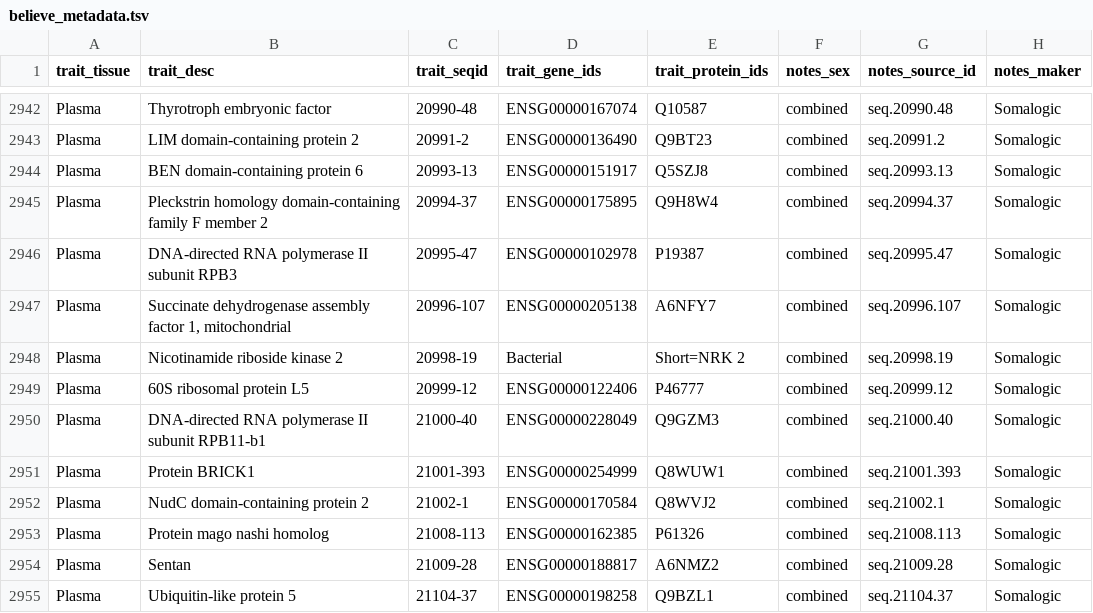
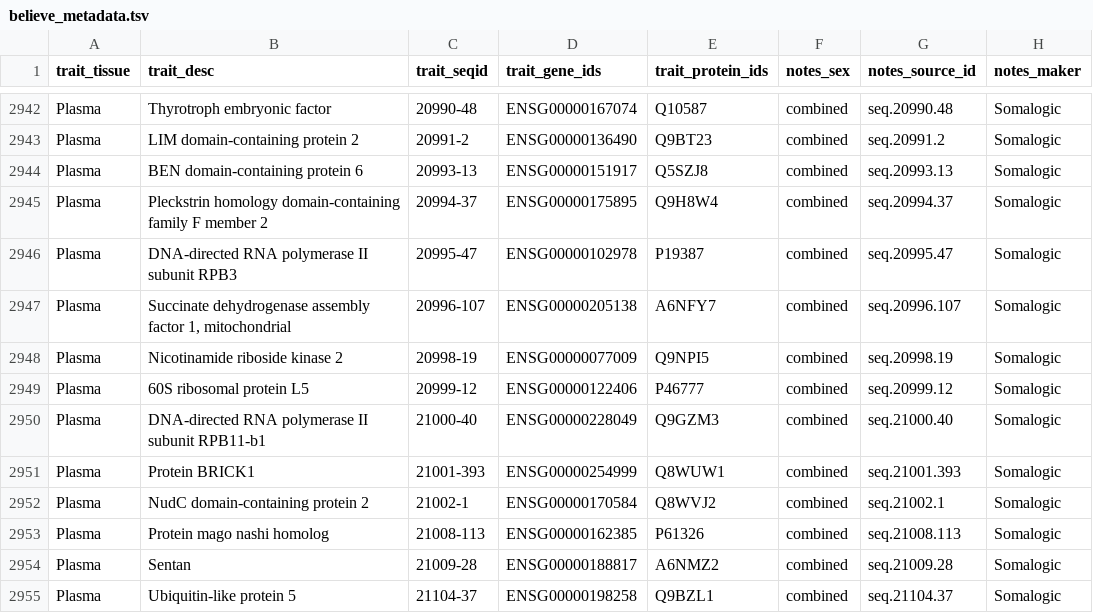
Before and after one commit to ht-diva/Literature_Review_for_Believe, a TSV file: literature_config/believe_metadata.tsv, drawn as a sheet; only a part is shown, gaps mark what is left out; the diff names each change by its address in the sheet, - before the commit and + after, or states it on an @@ line.

Commit message:
update believe_literature panel mapping

```diff
--- a/literature_config/believe_metadata.tsv
+++ b/literature_config/believe_metadata.tsv
-D2948 (trait_gene_ids): Bacterial
+D2948 (trait_gene_ids): ENSG00000077009
-E2948 (trait_protein_ids): Short=NRK 2
+E2948 (trait_protein_ids): Q9NPI5
```
Also changed, not shown: 5 other files.
